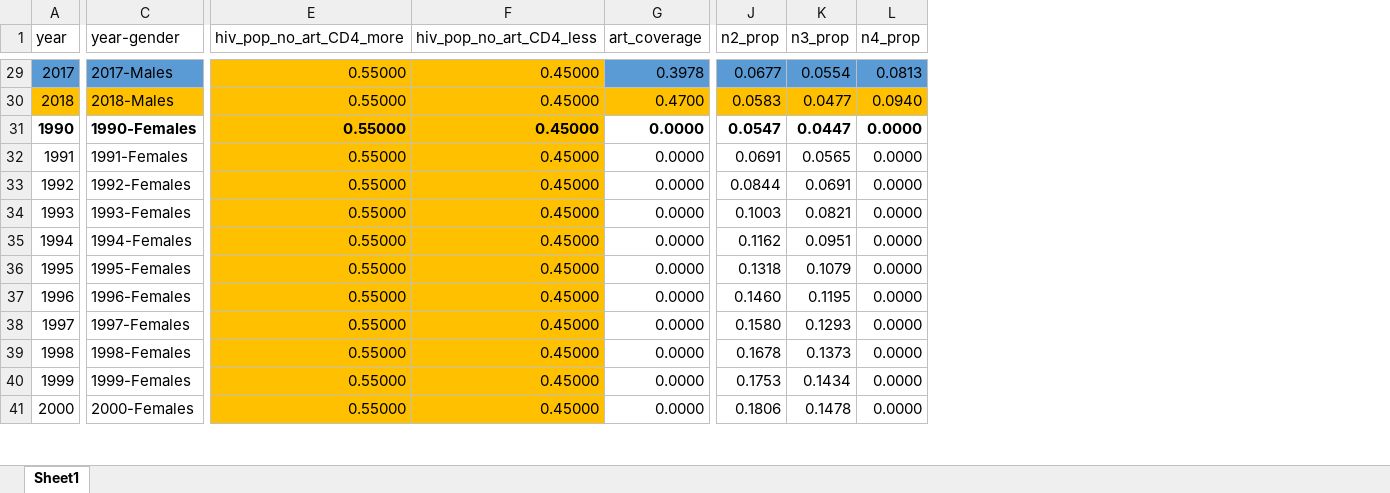
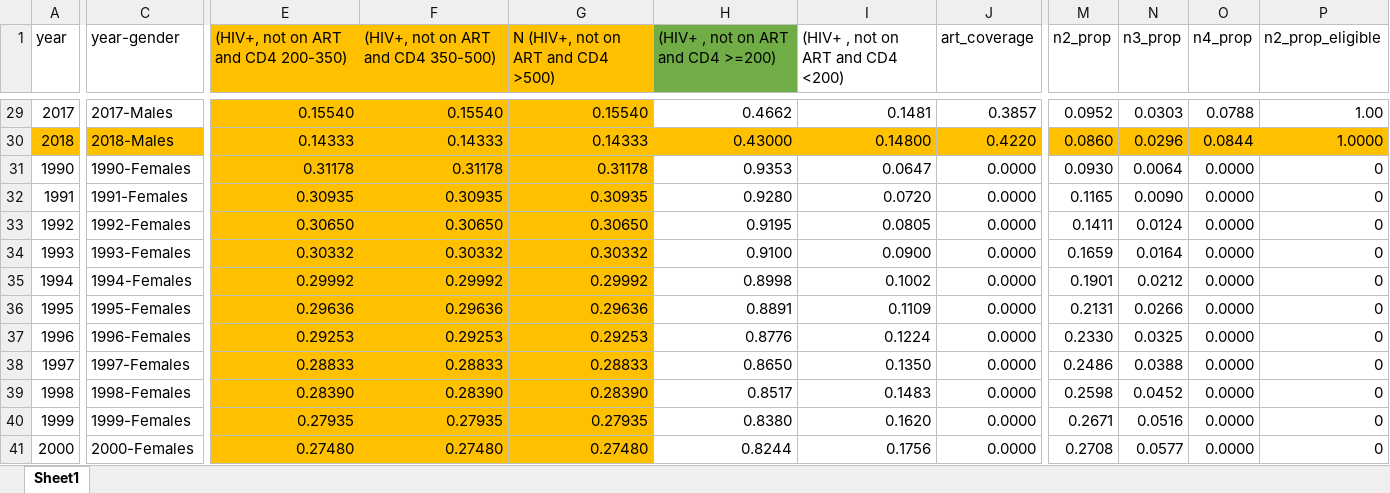
Before and after one commit to cgreene3/dynamic_transmission_model_HIV_TB_KZN_SA, an Excel workbook: param_files/hiv_param_gen/hiv_input_gen_data.xlsx, sheet Sheet1, drawn as a sheet; only a part is shown, gaps mark what is left out; values as stored, in another font and other column widths than the file's, no borders; removed rows and columns are numbered as before the commit, all else as after; the diff covers the shown part only; the diff names each change by its address in the sheet, - before the commit and + after, or states it on an @@ line.

```diff
--- a/param_files/hiv_param_gen/hiv_input_gen_data.xlsx (sheet Sheet1)
+++ b/param_files/hiv_param_gen/hiv_input_gen_data.xlsx (sheet Sheet1)
-column E (hiv_pop_no_art_CD4_more), rows 29-41: all 0.55000
-column F (hiv_pop_no_art_CD4_less), rows 29-41: all 0.45000
+column E, row 1: (HIV+, not on ART and CD4 200-350); rows 29-41: 0.15540 | 0.14333 | 0.31178 | 0.30935 | 0.30650 | 0.30332 | 0.29992 | 0.29636 | 0.29253 | 0.28833 | 0.28390 | 0.27935 | 0.27480
+column F, row 1: (HIV+, not on ART and CD4 350-500); rows 29-41: 0.15540 | 0.14333 | 0.31178 | 0.30935 | 0.30650 | 0.30332 | 0.29992 | 0.29636 | 0.29253 | 0.28833 | 0.28390 | 0.27935 | 0.27480
+column G, row 1: N (HIV+, not on ART and CD4 >500); rows 29-41: 0.15540 | 0.14333 | 0.31178 | 0.30935 | 0.30650 | 0.30332 | 0.29992 | 0.29636 | 0.29253 | 0.28833 | 0.28390 | 0.27935 | 0.27480
+column H, row 1: (HIV+ , not on ART and CD4 >=200); rows 29-41: 0.4662 | 0.43000 | 0.9353 | 0.9280 | 0.9195 | 0.9100 | 0.8998 | 0.8891 | 0.8776 | 0.8650 | 0.8517 | 0.8380 | 0.8244
+column I ((HIV+ , not on ART and CD4 <200)), rows 29-41: 0.1481 | 0.14800 | 0.0647 | 0.0720 | 0.0805 | 0.0900 | 0.1002 | 0.1109 | 0.1224 | 0.1350 | 0.1483 | 0.1620 | 0.1756
+column P (n2_prop_eligible), rows 29-41: 1.00 | 1.0000 | 0 | 0 | 0 | 0 | 0 | 0 | 0 | 0 | 0 | 0 | 0
-A29:C29 fill: #5B9BD5
+A29:C29 fill: none
-J29:O29 fill: #5B9BD5
+J29:O29 fill: none
-J29 (art_coverage): 0.3978
+J29 (art_coverage): 0.3857
-M29 (n2_prop): 0.0677
+M29 (n2_prop): 0.0952
-N29 (n3_prop): 0.0554
+N29 (n3_prop): 0.0303
-O29 (n4_prop): 0.0813
+O29 (n4_prop): 0.0788
-J30 (art_coverage): 0.4700
+J30 (art_coverage): 0.4220
-M30 (n2_prop): 0.0583
+M30 (n2_prop): 0.0860
-N30 (n3_prop): 0.0477
+N30 (n3_prop): 0.0296
-O30 (n4_prop): 0.0940
+O30 (n4_prop): 0.0844
-A31:C31 bold: on
+A31:C31 bold: off
-J31:O31 bold: on
+J31:O31 bold: off
-M31 (n2_prop): 0.0547
+M31 (n2_prop): 0.0930
-N31 (n3_prop): 0.0447
+N31 (n3_prop): 0.0064
-M32 (n2_prop): 0.0691
+M32 (n2_prop): 0.1165
-N32 (n3_prop): 0.0565
+N32 (n3_prop): 0.0090
-M33 (n2_prop): 0.0844
+M33 (n2_prop): 0.1411
-N33 (n3_prop): 0.0691
+N33 (n3_prop): 0.0124
-M34 (n2_prop): 0.1003
+M34 (n2_prop): 0.1659
-N34 (n3_prop): 0.0821
+N34 (n3_prop): 0.0164
-M35 (n2_prop): 0.1162
+M35 (n2_prop): 0.1901
-N35 (n3_prop): 0.0951
+N35 (n3_prop): 0.0212
-M36 (n2_prop): 0.1318
+M36 (n2_prop): 0.2131
-N36 (n3_prop): 0.1079
+N36 (n3_prop): 0.0266
-M37 (n2_prop): 0.1460
+M37 (n2_prop): 0.2330
-N37 (n3_prop): 0.1195
+N37 (n3_prop): 0.0325
-M38 (n2_prop): 0.1580
+M38 (n2_prop): 0.2486
-N38 (n3_prop): 0.1293
+N38 (n3_prop): 0.0388
-M39 (n2_prop): 0.1678
+M39 (n2_prop): 0.2598
-N39 (n3_prop): 0.1373
+N39 (n3_prop): 0.0452
-M40 (n2_prop): 0.1753
+M40 (n2_prop): 0.2671
-N40 (n3_prop): 0.1434
+N40 (n3_prop): 0.0516
-M41 (n2_prop): 0.1806
+M41 (n2_prop): 0.2708
-N41 (n3_prop): 0.1478
+N41 (n3_prop): 0.0577
```
Also changed, not shown: 146 edited cells and cell formats elsewhere in this sheet, formulas that keep their value, 16 other files.
